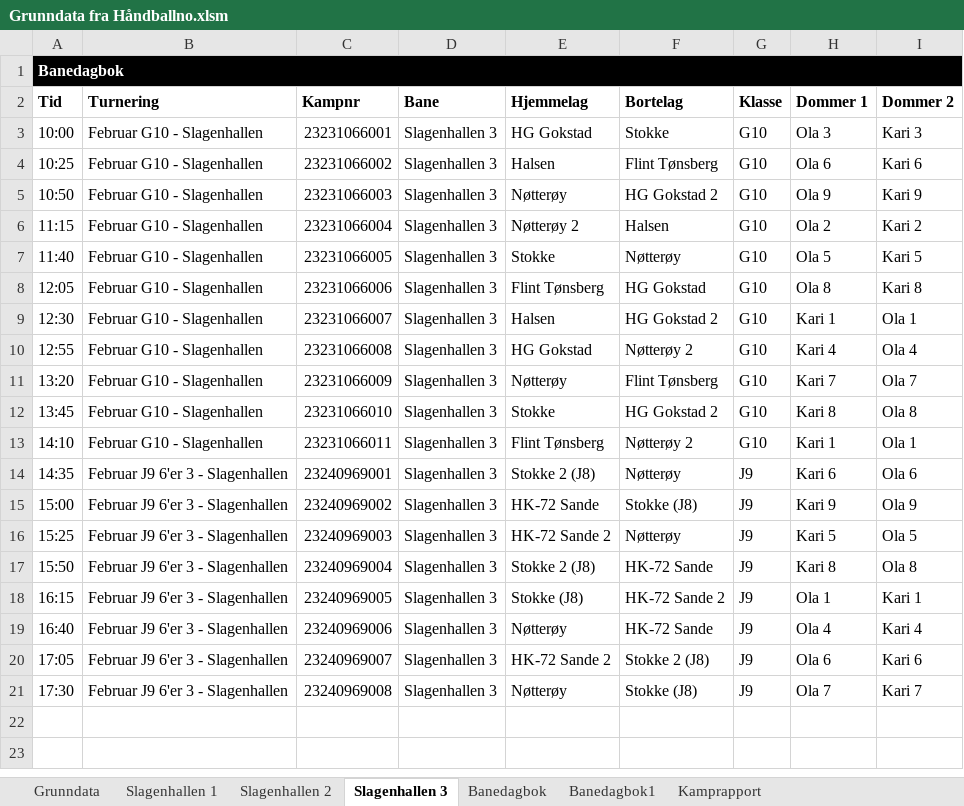
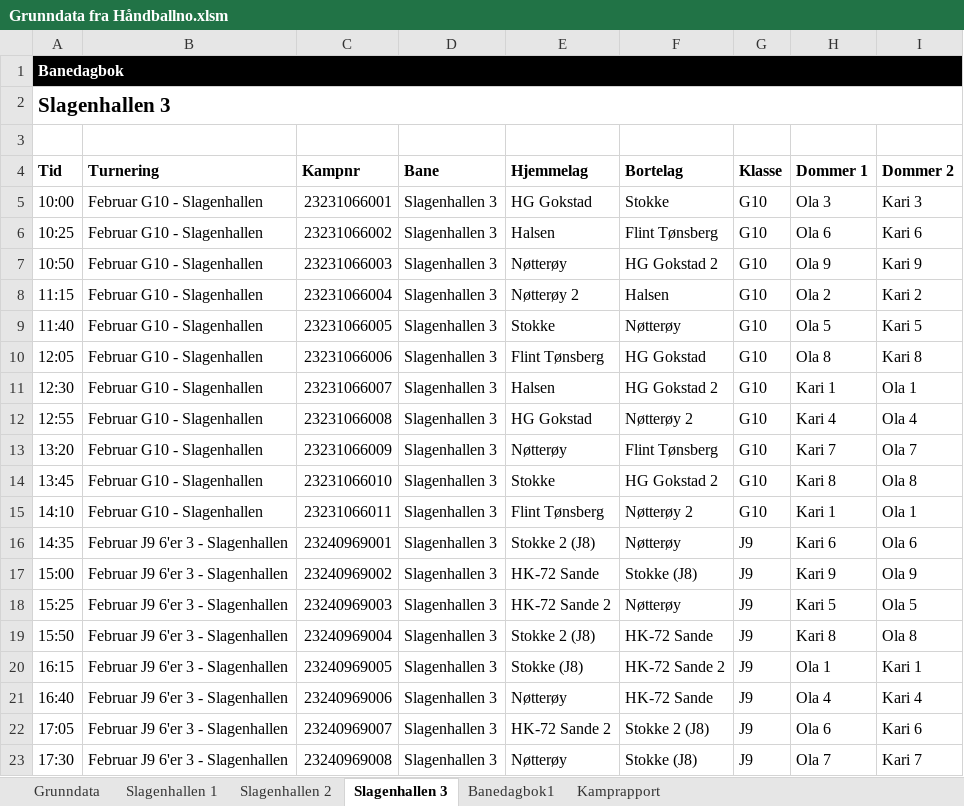
Before and after one commit to ErikM040566/PrepTurnering, an Excel workbook: Grunndata fra Håndballno.xlsm, sheet Slagenhallen 3, drawn as a sheet; values as stored, in another font and other column widths than the file's, no borders; the diff names each change by its address in the sheet, - before the commit and + after, or states it on an @@ line.

```diff
--- a/Grunndata fra Håndballno.xlsm (sheet Slagenhallen 3)
+++ b/Grunndata fra Håndballno.xlsm (sheet Slagenhallen 3)
-sheet tab: Banedagbok
+row 2: Slagenhallen 3
+row 3: (empty)
```
Also changed, not shown: sheet Slagenhallen 1, sheet Slagenhallen 2.
